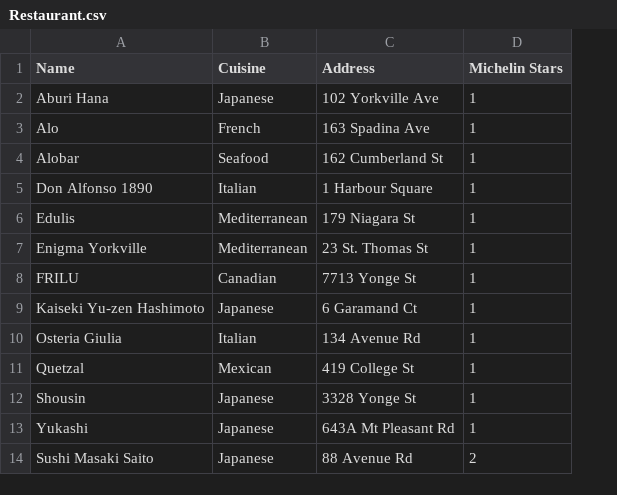
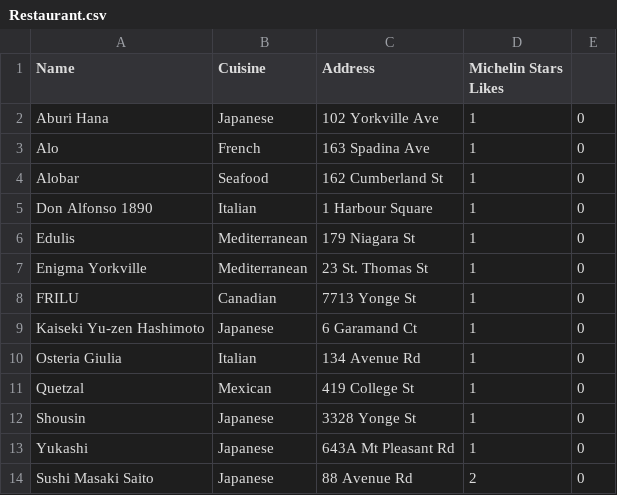
Before and after one commit to emjennett/myvers-digitaldiningdivas, a CSV file: Restaurant.csv, drawn as a sheet; the diff names each change by its address in the sheet, - before the commit and + after, or states it on an @@ line.

```diff
--- a/Restaurant.csv
+++ b/Restaurant.csv
+column E, rows 2-14: all 0
-D1: Michelin Stars
+D1: Michelin Stars Likes
```
Also changed, not shown: Reviews.csv, accounts.csv, 35 other files.
